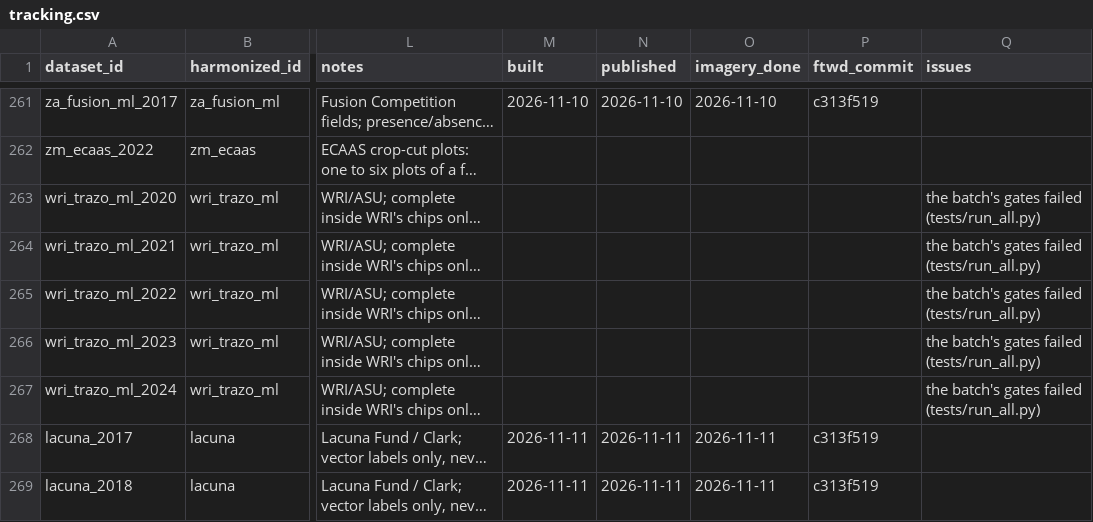
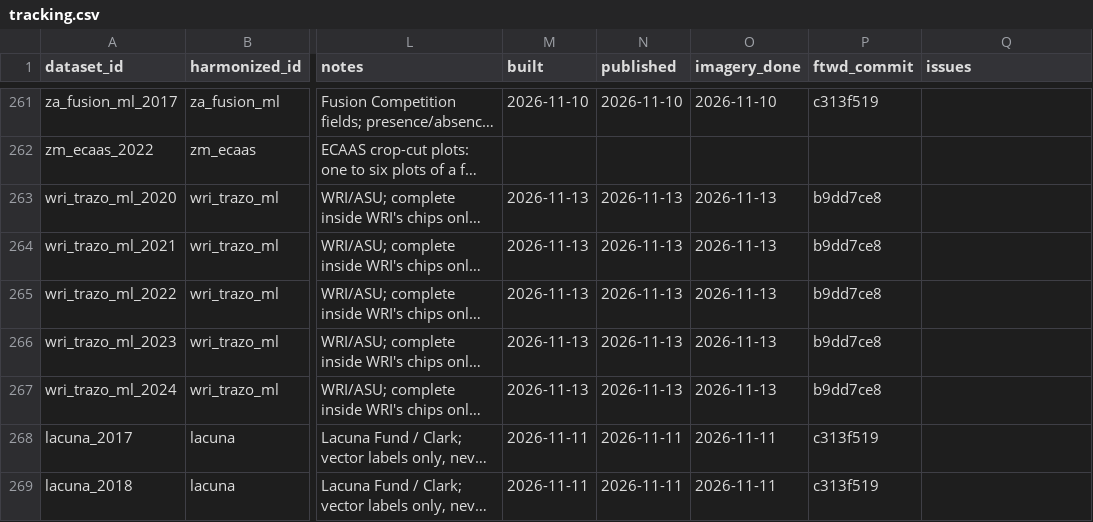
Before and after one commit to hannah-rae/hannah-rae.github.io, a CSV file: ftw-tracker/tracking.csv, drawn as a sheet; only a part is shown, gaps mark what is left out; long unchanged cells end in …; the diff names each change by its address in the sheet, - before the commit and + after, or states it on an @@ line.

Commit message:
Update FTW tracker

```diff
--- a/ftw-tracker/tracking.csv
+++ b/ftw-tracker/tracking.csv
-M263:M267 (built): (empty)
+M263:M267 (built): 2026-11-13
-N263:N267 (published): (empty)
+N263:N267 (published): 2026-11-13
-O263:O267 (imagery_done): (empty)
+O263:O267 (imagery_done): 2026-11-13
-P263:P267 (ftwd_commit): (empty)
+P263:P267 (ftwd_commit): b9dd7ce8
-Q263:Q267 (issues): the batch's gates failed (tests/run_all.py)
+Q263:Q267 (issues): (empty)
```
Also changed, not shown: 1 other file.
